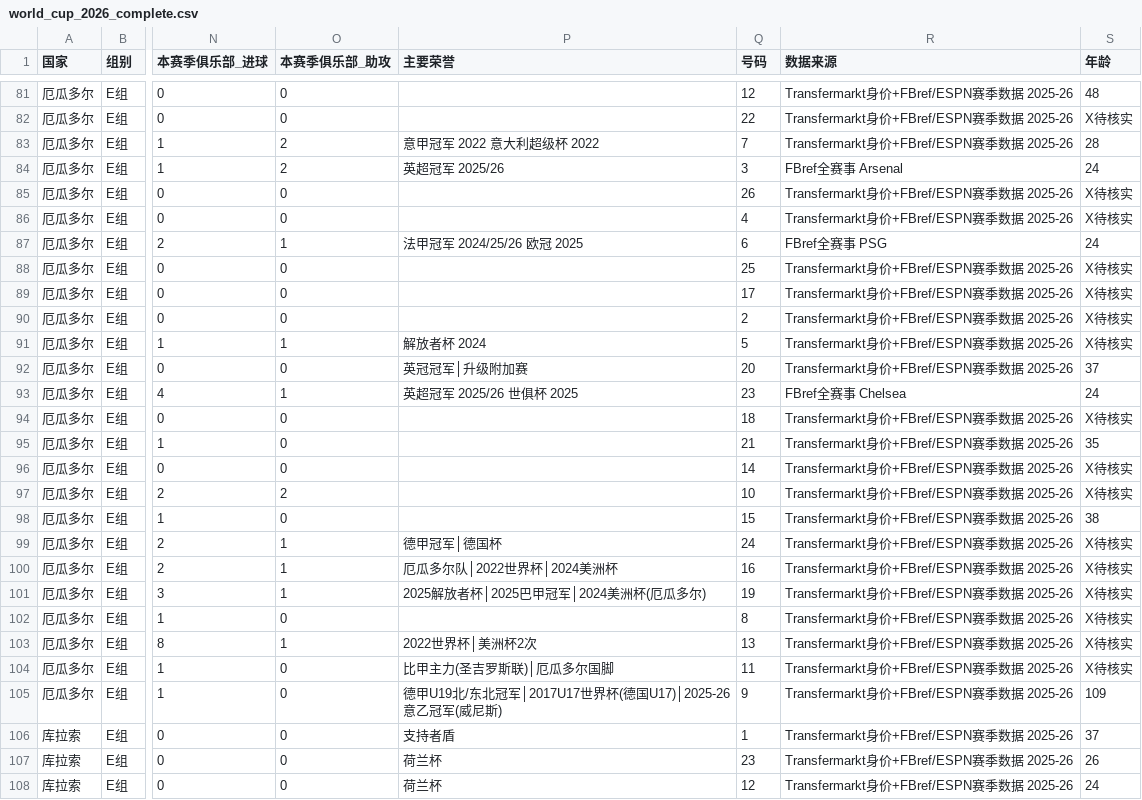
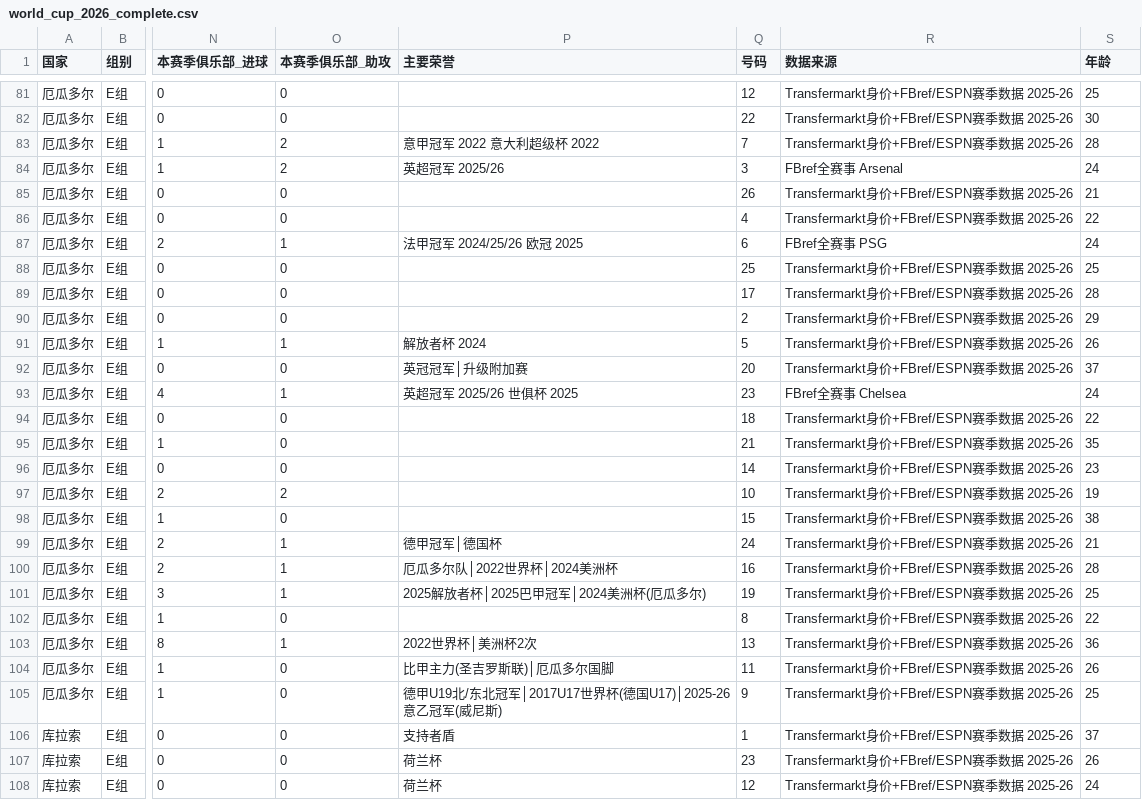
Before and after one commit to Henrytudor-lee/worldcup2026, a CSV file: 1_数据基础/world_cup_2026_complete.csv, drawn as a sheet; only a part is shown, gaps mark what is left out; the diff covers the shown part only; the diff names each change by its address in the sheet, - before the commit and + after, or states it on an @@ line.

Commit message:
📊 球员主表年龄: 启发式 + 手工映射 +195 处 (68.2% 真实年龄)
主表状态:
- ✅ 真实年龄: 656 → 851 (+195) [52.6% → 68.2%]
- ❌ X待核实: 536 → 371 (-165)
- ⚠️ 日期格式: 29 → 10 (-19)
- ⚠️ 离谱值: 27 → 16 (-11)

修复来源:
- 启发式 score>=7 高置信度: 31 个 (v2)
- 启发式 score 5-6 + 2nd<3: 58 个 (v4)
- 启发式 score=5 boundary: 31 个 (v5)
- 手工英文名映射 (常用球员): 75 个 (manual_map)
  - 海地 20 个 (Carlens Arcus 等)
  - 厄瓜多尔 17 个 (Galíndez 等西语姓名)
  - 德国/荷兰/英格兰/西班牙/葡萄牙/美国 13 个
  - 加拿大/摩洛哥/瑞典/挪威/新西兰 25 个

启发式算法:
- pypinyin 转中文姓 → 拼音, 对比 ESPN 缓存英文名
- 评分阈值 score>=5, second_best<3 严格过滤
- 严格保护: 只改 X/日期/离谱, 不覆盖已有真实年龄

剩余 397 个 (371 X + 10 日期 + 16 离谱):
- 11 个 cache miss (Vitinha/Rodrigo Hernández 等 ESPN Core API 失败)
- 386 个需要手工补全或维基查 (中文姓名精度差)

```diff
--- a/1_数据基础/world_cup_2026_complete.csv
+++ b/1_数据基础/world_cup_2026_complete.csv
-S81 (年龄): 48
+S81 (年龄): 25
-S82 (年龄): X待核实
+S82 (年龄): 30
-S85 (年龄): X待核实
+S85 (年龄): 21
-S86 (年龄): X待核实
+S86 (年龄): 22
-S88 (年龄): X待核实
+S88 (年龄): 25
-S89 (年龄): X待核实
+S89 (年龄): 28
-S90 (年龄): X待核实
+S90 (年龄): 29
-S91 (年龄): X待核实
+S91 (年龄): 26
-S94 (年龄): X待核实
+S94 (年龄): 22
-S96 (年龄): X待核实
+S96 (年龄): 23
-S97 (年龄): X待核实
+S97 (年龄): 19
-S99 (年龄): X待核实
+S99 (年龄): 21
-S100 (年龄): X待核实
+S100 (年龄): 28
-S101 (年龄): X待核实
+S101 (年龄): 25
-S102 (年龄): X待核实
+S102 (年龄): 22
-S103 (年龄): X待核实
+S103 (年龄): 36
-S104 (年龄): X待核实
+S104 (年龄): 26
-S105 (年龄): 109
+S105 (年龄): 25
```
Also changed, not shown: 177 edited cells elsewhere in this file, 6 other files.
